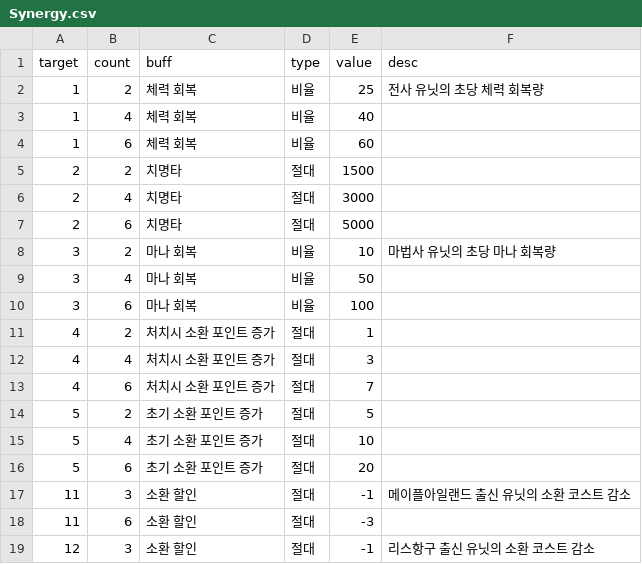
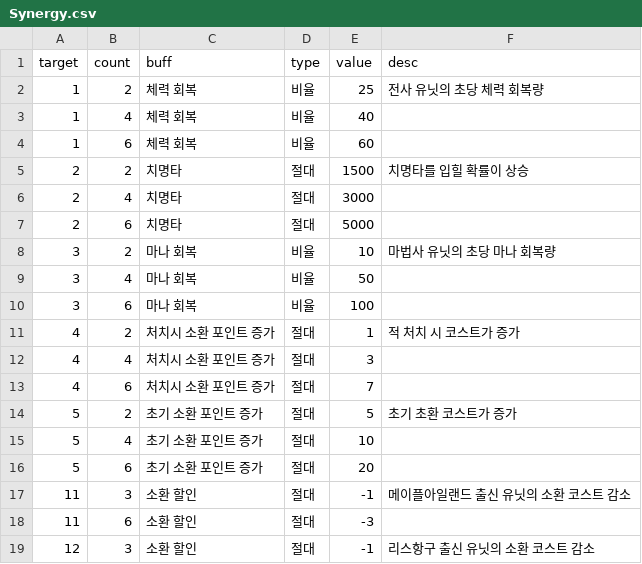
Before and after one commit to browniesss/MapleWorlds, a CSV file: RootDesk/MyDesk/DataSets/Synergy/Synergy.csv, drawn as a sheet; only a part is shown.

Commit message:
Update Synergy.csv
시너치 추가 설명 작성

```diff
--- a/RootDesk/MyDesk/DataSets/Synergy/Synergy.csv
+++ b/RootDesk/MyDesk/DataSets/Synergy/Synergy.csv
@@ -4,3 +4,3 @@
 1,6,체력 회복,비율,60,
-2,2,치명타,절대,1500,
+2,2,치명타,절대,1500,치명타를 입힐 확률이 상승
 2,4,치명타,절대,3000,
@@ -10,6 +10,6 @@
 3,6,마나 회복,비율,100,
-4,2,처치시 소환 포인트 증가,절대,1,
+4,2,처치시 소환 포인트 증가,절대,1,적 처치 시 코스트가 증가
 4,4,처치시 소환 포인트 증가,절대,3,
 4,6,처치시 소환 포인트 증가,절대,7,
-5,2,초기 소환 포인트 증가,절대,5,
+5,2,초기 소환 포인트 증가,절대,5,초기 초환 코스트가 증가
 5,4,초기 소환 포인트 증가,절대,10,
```
